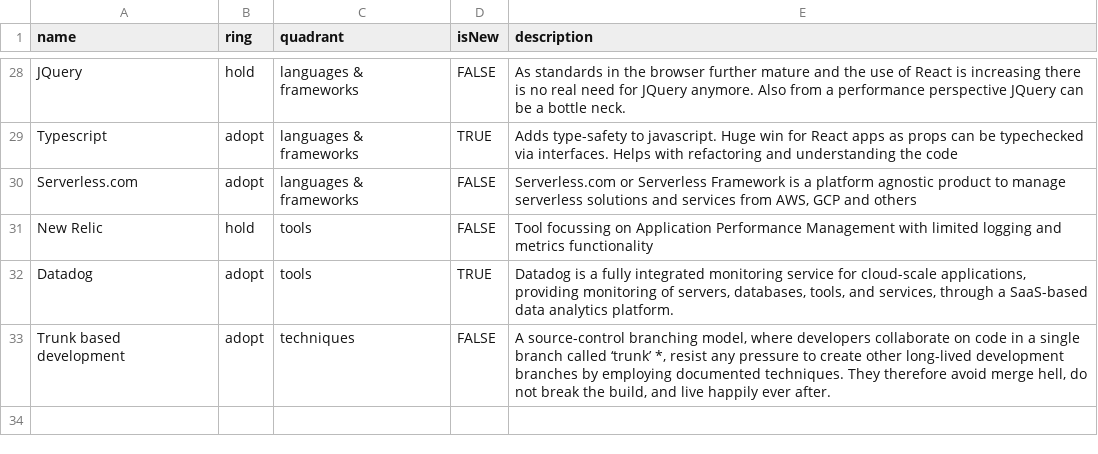
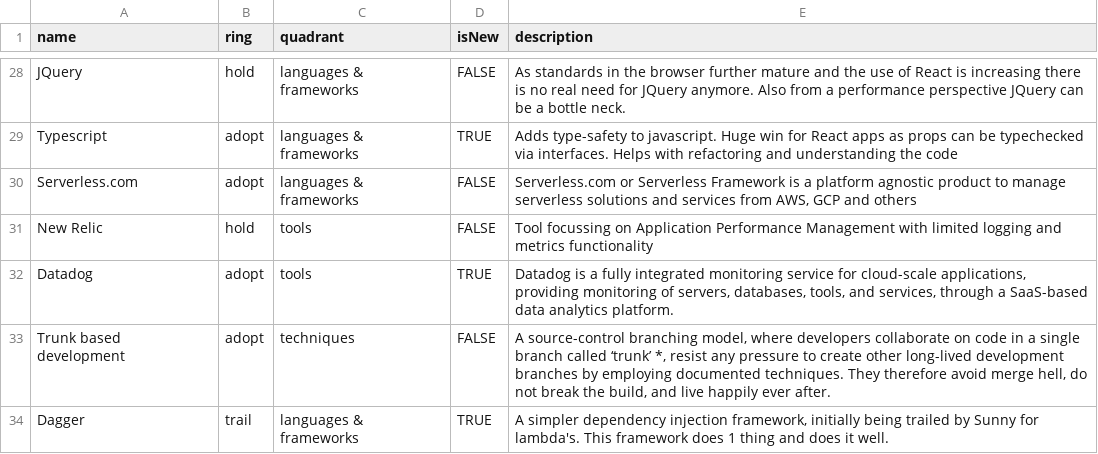
Before and after one commit to intergamma/techradar, a CSV file: radar.csv, drawn as a sheet; only a part is shown, gaps mark what is left out; the diff names each change by its address in the sheet, - before the commit and + after, or states it on an @@ line.

Commit message:
Add dagger to techradar

```diff
--- a/radar.csv
+++ b/radar.csv
+row 34: Dagger | trail | languages & frameworks | TRUE | A simpler dependency injection framework, initially being trailed by Sunny for lambda's. This framework does 1 thing and does it well.
```
